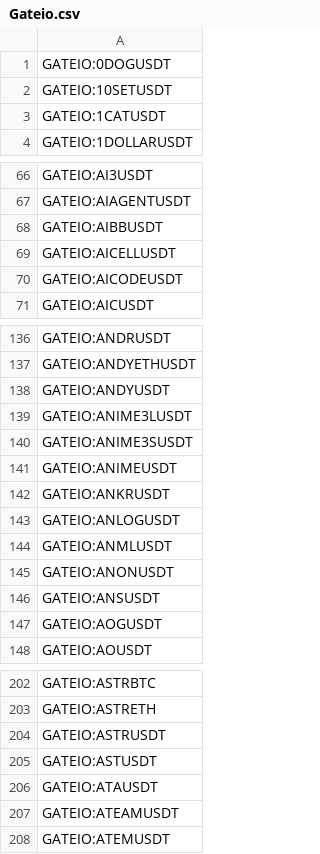
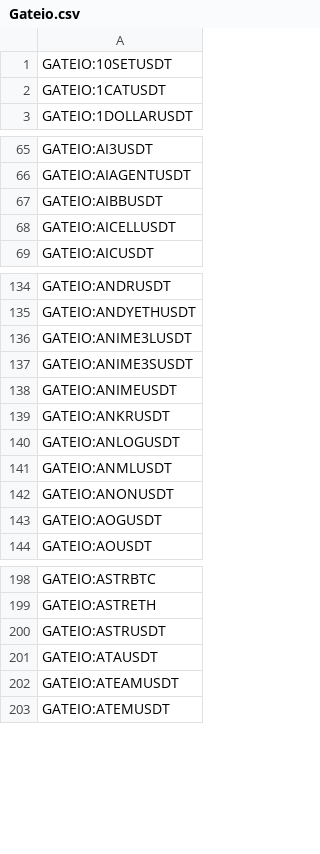
Before and after one commit to CryptowChris/Crypto-Exchanges-Tickers, a CSV file: tickers/Gateio.csv, drawn as a sheet; only a part is shown, gaps mark what is left out; the diff covers the shown part only.

Commit message:
Update tickers 2025-07-21
Modified CSV files: tickers/Binance.futures.csv, tickers/BingX.futures.csv, tickers/Bitget.csv, tickers/Bitget.futures.csv, tickers/BloFin.csv, tickers/BloFin.futures.csv, tickers/Bybit.csv, tickers/CoinEx.csv, tickers/Crypto.com.csv, tickers/CryptoCom.futures.csv, tickers/Gate.io.futures.csv, tickers/Gateio.csv, tickers/Kucoin.csv, tickers/Kucoin.futures.csv, tickers/Mexc.csv, tickers/Mexc.futures.csv, tickers/Phemex.csv

Summary of changes:
Binance.futures:
  + Added lines:
    + BINANCE:TAUSDT.P

BingX.futures:
  + Added lines:
    + BINGX:CBKUSDT.P
    + BINGX:TAUSDT.P

Bitget:
  + Added lines:
    + BITGET:CSKYUSDT

Bitget.futures:
  + Added lines:
    + BITGET:TAUSDT.P

BloFin:
  + Added lines:
    + BLOFIN:TAUSDT
  - Removed lines:
    - BLOFIN:LOKAUSDT

BloFin.futures:
  + Added lines:
    + BLOFIN:TAUSDT
  - Removed lines:
    - BLOFIN:LOKAUSDT

Bybit:
  + Added lines:
    + BYBIT:TAUSDT

CoinEx:
  + Added lines:
    + COINEX:CUSDT

Crypto.com:
  - Removed lines:
    - CRYPTOCOM:BEATUSD

CryptoCom.futures:
  - Removed lines:
    - CRYPTOCOM:BEATUSD

Gate.io.futures:
  + Added lines:
    + GATEIO:TAUSDT.P
  - Removed lines:
    - GATEIO:LOKAUSDT.P

Gateio:
  + Added lines:
    + GATEIO:NEKOUSDT
    + GATEIO:ZKWASMUSDT
  - Removed lines:
    - GATEIO:0DOGUSDT
    - GATEIO:AICODEUSDT
    - GATEIO:ANDYUSDT
    - GATEIO:ANSUSDT
    - GATEIO:ASTUSDT
    - GATEIO:AUTOUSDT
    - GATEIO:BABYBONKUSDT
    - GATEIO:BNBAIUSDT
    - GATEIO:DOGIUSDT
    - GATEIO:EARNUSDT
    ...

Kucoin:
  + Added lines:
    + KUCOIN:SNAKESUSDT
    + KUCOIN:ZKWASMUSDT

Kucoin.futures:
  + Added lines:
    + KUCOIN:TAUSDTM.P

Mexc:
  + Added lines:
    + MEXC:BOMOUSDT
    + MEXC:CLASHUBUSDT
    + MEXC:CSTARUSDT
    + MEXC:DEBUSDT
    + MEXC:HIPPOPUSDT
    + MEXC:KPCUSDT
    + MEXC:LEARNUSDT
    + MEXC:MBGUSDT
    + MEXC:MCDULLUSDT
    + MEXC:NEWMUSDT
  - Removed lines:
    - MEXC:BDTCUSDT
    ...

Mexc.futures:
  + Added lines:
    + MEXC:ZKWASMUSDT.P
  - Removed lines:
    - MEXC:LOKAUSDT.P

Phemex:
  + Added lines:
    + PHEMEX:SCSKYUSDT
    + PHEMEX:STAKERUSDT
    + PHEMEX:STAUSDT

```diff
--- a/tickers/Gateio.csv
+++ b/tickers/Gateio.csv
@@ -1,2 +1 @@
-GATEIO:0DOGUSDT
 GATEIO:10SETUSDT
@@ -69,3 +68,2 @@ GATEIO:AIBBUSDT
 GATEIO:AICELLUSDT
-GATEIO:AICODEUSDT
 GATEIO:AICUSDT
@@ -137,3 +135,2 @@ GATEIO:ANDRUSDT
 GATEIO:ANDYETHUSDT
-GATEIO:ANDYUSDT
 GATEIO:ANIME3LUSDT
@@ -145,3 +142,2 @@ GATEIO:ANMLUSDT
 GATEIO:ANONUSDT
-GATEIO:ANSUSDT
 GATEIO:AOGUSDT
@@ -204,3 +200,2 @@ GATEIO:ASTRETH
 GATEIO:ASTRUSDT
-GATEIO:ASTUSDT
 GATEIO:ATAUSDT
```
Also changed, not shown: 2 added rows and 19 removed rows elsewhere in this file, tickers/BingX.futures.csv, tickers/Crypto.com.csv, 14 other files.
